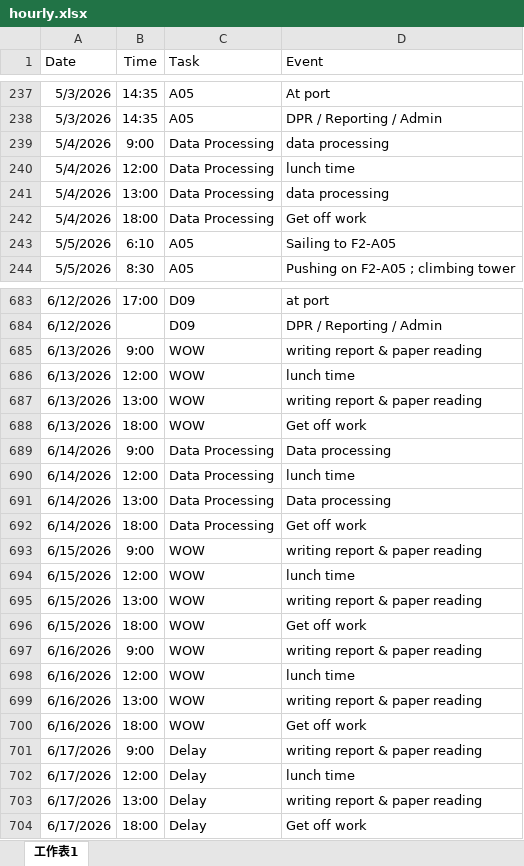
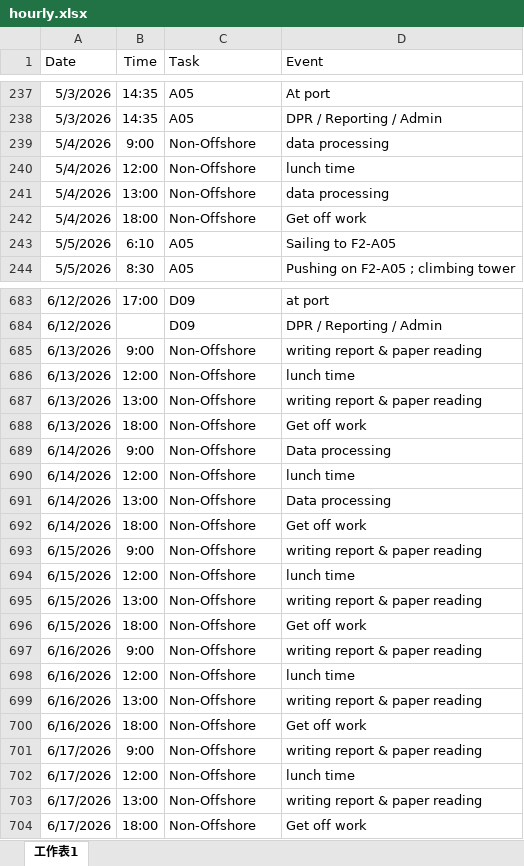
Before and after one commit to starrynight850509-dotcom/offshore-dashboard, an Excel workbook: hourly.xlsx, sheet 工作表1, drawn as a sheet; only a part is shown, gaps mark what is left out; values as stored, in another font and other column widths than the file's, no borders; the diff covers the shown part only; the diff names each change by its address in the sheet, - before the commit and + after, or states it on an @@ line.

Commit message:
update data

```diff
--- a/hourly.xlsx (sheet 工作表1)
+++ b/hourly.xlsx (sheet 工作表1)
-C239:C242 (Task): Data Processing
+C239:C242 (Task): Non-Offshore
-C685:C688 (Task): WOW
+C685:C688 (Task): Non-Offshore
-C689:C692 (Task): Data Processing
+C689:C692 (Task): Non-Offshore
-C693:C700 (Task): WOW
+C693:C700 (Task): Non-Offshore
-C701:C704 (Task): Delay
+C701:C704 (Task): Non-Offshore
```
Also changed, not shown: 52 edited cells elsewhere in this sheet, progress.xlsx, 4 other files.
